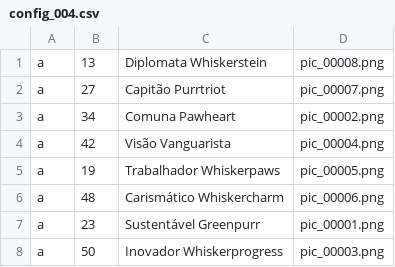
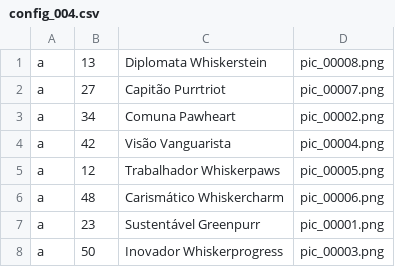
Before and after one commit to ahzorek/Exercicios_Node-Andre, a CSV file: exercicios000/04-urna/server/urna_config/config_004.csv, drawn as a sheet.

Commit message:
urna funcional, votos salvando.

```diff
--- a/exercicios000/04-urna/server/urna_config/config_004.csv
+++ b/exercicios000/04-urna/server/urna_config/config_004.csv
@@ -4,3 +4,3 @@ a,34,Comuna Pawheart,pic_00002.png
 a,42,Visão Vanguarista,pic_00004.png
-a,19,Trabalhador Whiskerpaws,pic_00005.png
+a,12,Trabalhador Whiskerpaws,pic_00005.png
 a,48,Carismático Whiskercharm,pic_00006.png
```
Also changed, not shown: 9 other files.
